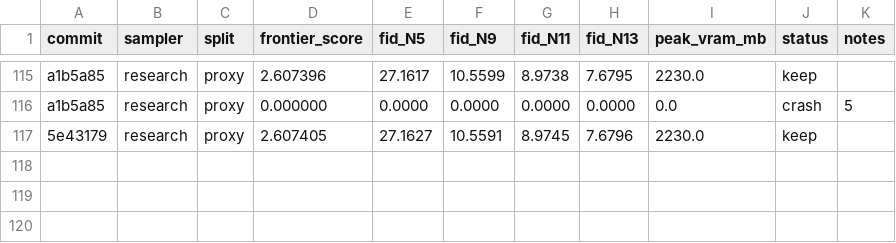
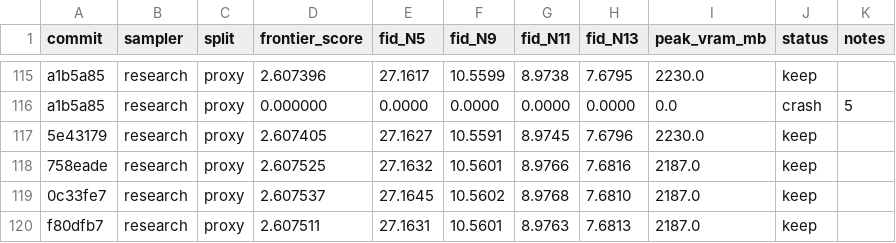
Before and after one commit to Colanora/improved-edm, a TSV file: results.tsv, drawn as a sheet; only a part is shown, gaps mark what is left out.

```diff
--- a/results.tsv
+++ b/results.tsv
@@ -117 +117,4 @@ a1b5a85	research	proxy	0.000000	0.0000	0.0000	0.0000	0.0000	0.0	crash	5
 5e43179	research	proxy	2.607405	27.1627	10.5591	8.9745	7.6796	2230.0	keep	
+758eade	research	proxy	2.607525	27.1632	10.5601	8.9766	7.6816	2187.0	keep	
+0c33fe7	research	proxy	2.607537	27.1645	10.5602	8.9768	7.6810	2187.0	keep	
+f80dfb7	research	proxy	2.607511	27.1631	10.5601	8.9763	7.6813	2187.0	keep	
```
Also changed, not shown: experiment_reports.tsv, 12 other files.
